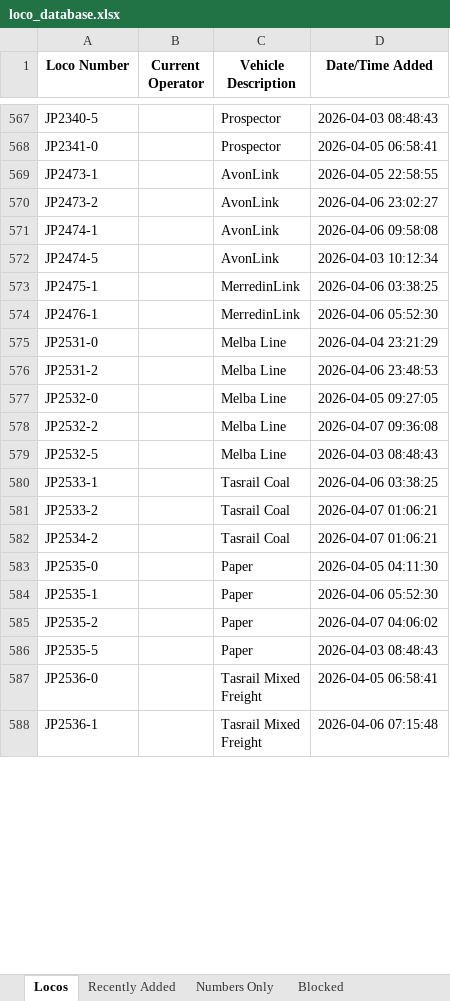
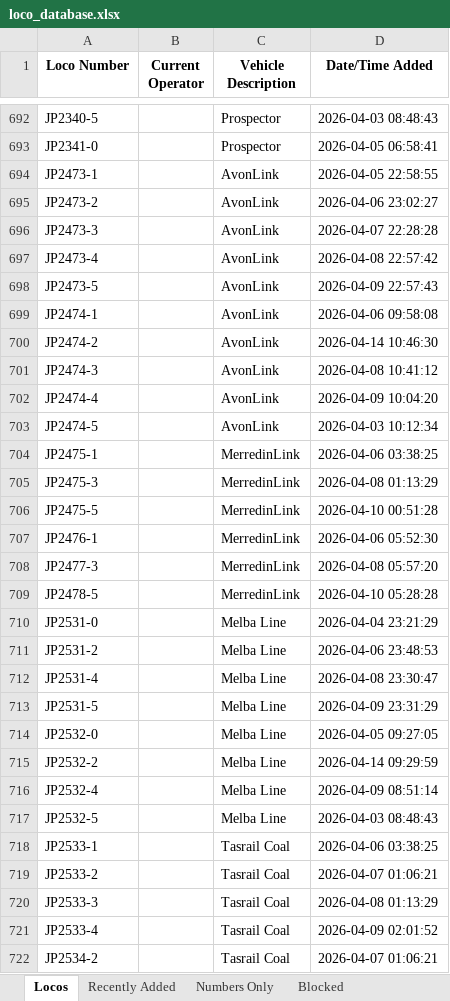
Before and after one commit to grahame21/railops-frontend, an Excel workbook: downloads/loco_database.xlsx, sheet Locos, drawn as a sheet; only a part is shown, gaps mark what is left out; the shorter side is filled out with more unchanged rows; values as stored, in another font and other column widths than the file's, no borders; addresses are those after the commit; the diff covers the shown part only; the diff names each change by its address in the sheet, - before the commit and + after, or states it on an @@ line.

```diff
--- a/downloads/loco_database.xlsx (sheet Locos)
+++ b/downloads/loco_database.xlsx (sheet Locos)
+row 696: JP2473-3 |  | AvonLink | 2026-04-07 22:28:28
+row 697: JP2473-4 |  | AvonLink | 2026-04-08 22:57:42
+row 698: JP2473-5 |  | AvonLink | 2026-04-09 22:57:43
+row 700: JP2474-2 |  | AvonLink | 2026-04-14 10:46:30
+row 701: JP2474-3 |  | AvonLink | 2026-04-08 10:41:12
+row 702: JP2474-4 |  | AvonLink | 2026-04-09 10:04:20
+row 705: JP2475-3 |  | MerredinLink | 2026-04-08 01:13:29
+row 706: JP2475-5 |  | MerredinLink | 2026-04-10 00:51:28
+row 708: JP2477-3 |  | MerredinLink | 2026-04-08 05:57:20
+row 709: JP2478-5 |  | MerredinLink | 2026-04-10 05:28:28
+row 712: JP2531-4 |  | Melba Line | 2026-04-08 23:30:47
+row 713: JP2531-5 |  | Melba Line | 2026-04-09 23:31:29
-D715 (Date/Time Added): 2026-04-07 09:36:08
+D715 (Date/Time Added): 2026-04-14 09:29:59
+row 716: JP2532-4 |  | Melba Line | 2026-04-09 08:51:14
+row 720: JP2533-3 |  | Tasrail Coal | 2026-04-08 01:13:29
+row 721: JP2533-4 |  | Tasrail Coal | 2026-04-09 02:01:52
```
Also changed, not shown: 317 added rows, 1 removed row and 769 edited cells elsewhere in this sheet, sheet Numbers Only, sheet Recently Added, downloads/loco_numbers_only.xlsx, 3 other files.
